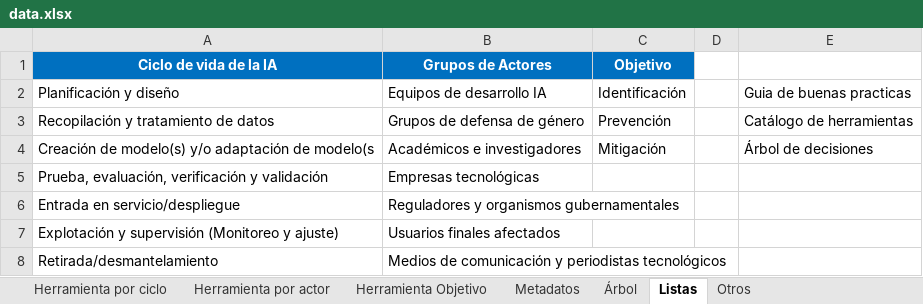
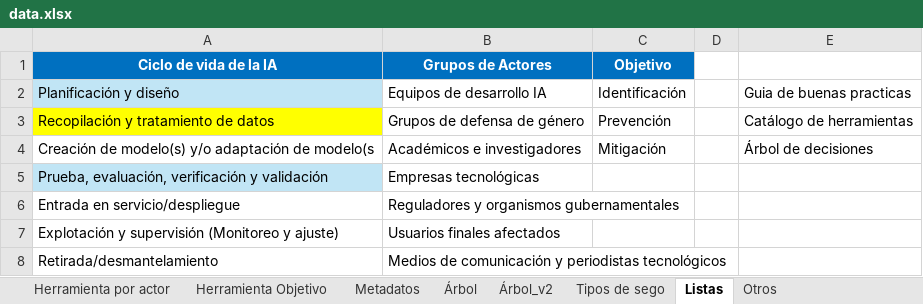
Before and after one commit to daniluck913/equidad-genero-ia, an Excel workbook: data.xlsx, sheet Listas, drawn as a sheet; values as stored, in another font and other column widths than the file's, no borders; the diff names each change by its address in the sheet, - before the commit and + after, or states it on an @@ line.

```diff
--- a/data.xlsx (sheet Listas)
+++ b/data.xlsx (sheet Listas)
+sheet tab: Árbol_v2
+sheet tab: Tipos de sego
-A2 fill: none
+A2 fill: #C1E5F5
-A3 fill: none
+A3 fill: #FFFF00
-A5 fill: none
+A5 fill: #C1E5F5
```
Also changed, not shown: sheet Catálogo de herramientas, sheet Guía, sheet Otros, sheet Herramienta Objetivo, sheet Herramienta por ciclo, sheet Árbol, 3 other files.
